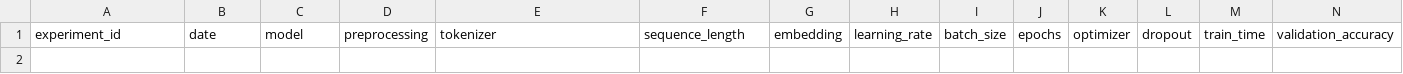
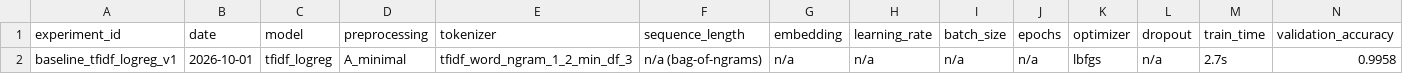
Before and after one commit to Manzi453/Formative_2-Group_19, a CSV file: results/metrics/experiments.csv, drawn as a sheet; only a part is shown; rows hold the shown columns only; the diff names each change by its address in the sheet, - before the commit and + after, or states it on an @@ line.

Commit message:
results and figures

```diff
--- a/results/metrics/experiments.csv
+++ b/results/metrics/experiments.csv
+row 2: baseline_tfidf_logreg_v1 | 2026-10-01 | tfidf_logreg | A_minimal | tfidf_word_ngram_1_2_min_df_3 | n/a (bag-of-ngrams) | n/a | n/a | n/a | n/a | lbfgs | n/a | 2.7s | 0.9958
```
Also changed, not shown: 31 other files.
